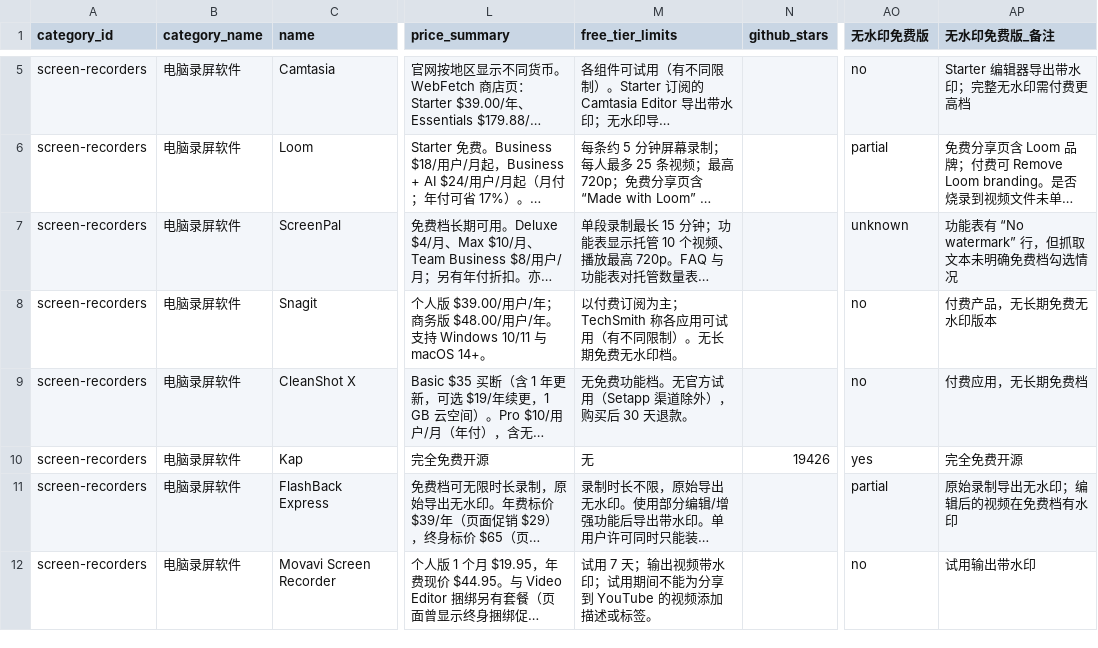
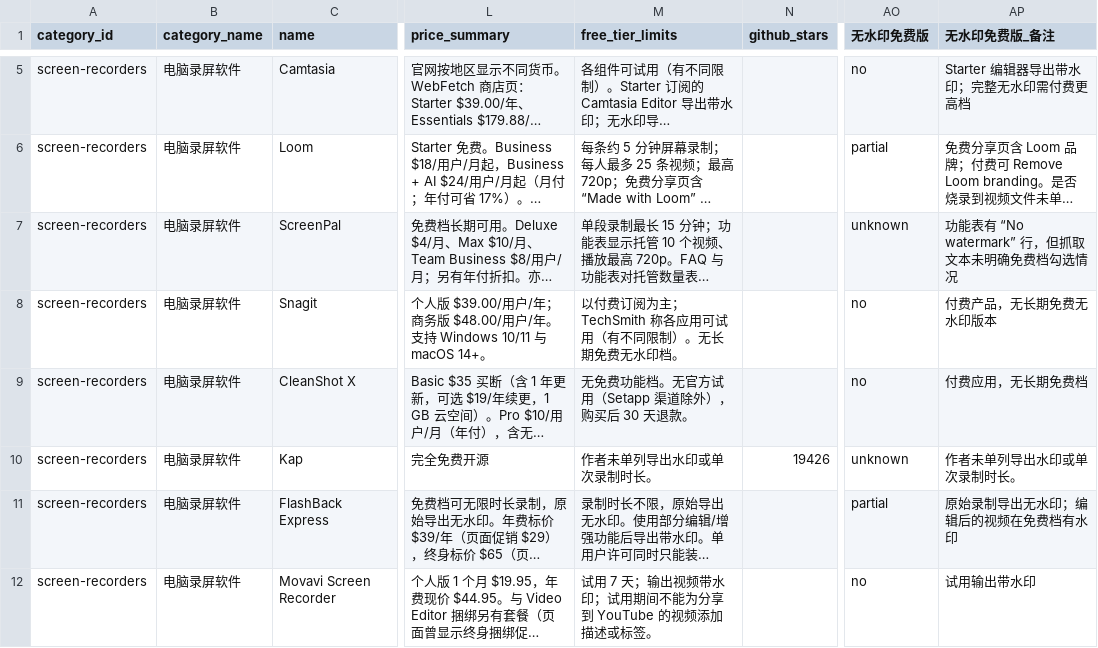
Before and after one commit to anthonyli/software-compare, a CSV file: screen-recorders.csv, drawn as a sheet; only a part is shown, gaps mark what is left out; long unchanged cells end in …; the diff covers the shown part only; the diff names each change by its address in the sheet, - before the commit and + after, or states it on an @@ line.

```diff
--- a/screen-recorders.csv
+++ b/screen-recorders.csv
-M10 (free_tier_limits): 无
+M10 (free_tier_limits): 作者未单列导出水印或单次录制时长。
-AO10 (无水印免费版): yes
+AO10 (无水印免费版): unknown
-AP10 (无水印免费版_备注): 完全免费开源
+AP10 (无水印免费版_备注): 作者未单列导出水印或单次录制时长。
```
Also changed, not shown: 8 edited cells elsewhere in this file, 14 other files.
